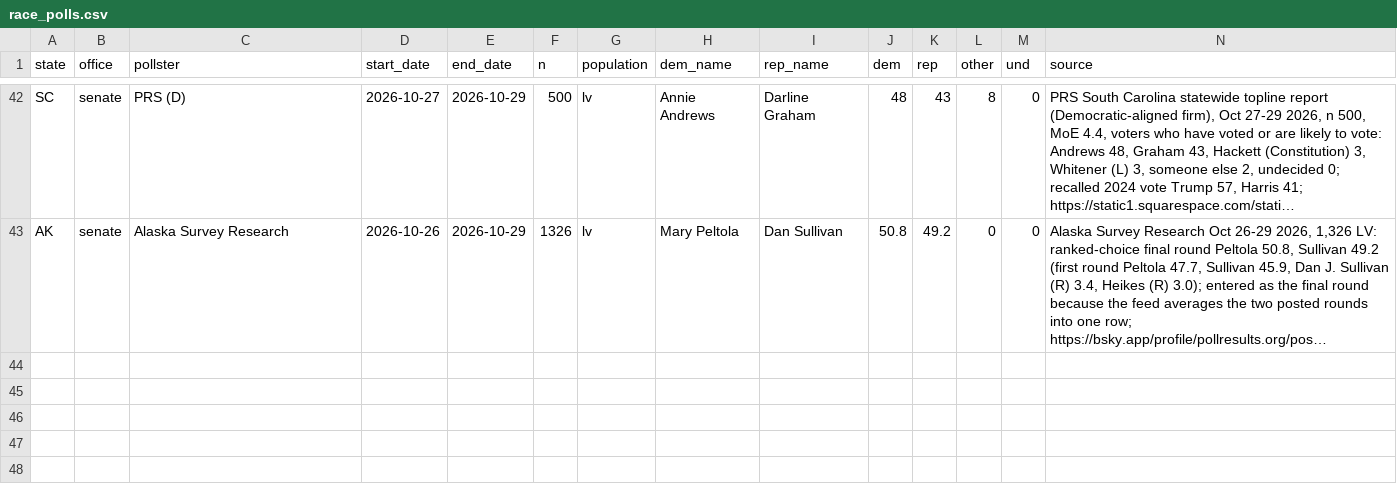
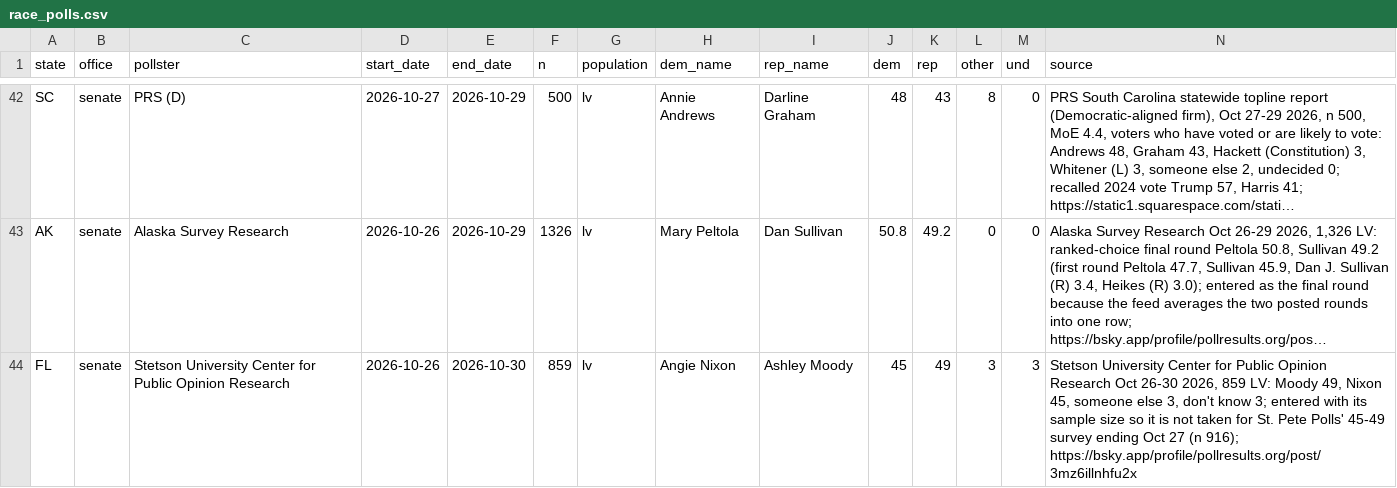
Before and after one commit to scorvec/midterms-2026, a CSV file: data/manual/race_polls.csv, drawn as a sheet; only a part is shown, gaps mark what is left out; long unchanged cells end in …; rows hold the shown columns only; the diff names each change by its address in the sheet, - before the commit and + after, or states it on an @@ line.

```diff
--- a/data/manual/race_polls.csv
+++ b/data/manual/race_polls.csv
+row 44: FL | senate | Stetson University Center for Public Opinion Research | 2026-10-26 | 2026-10-30 | 859 | lv | Angie Nixon | Ashley Moody | 45 | 49 | 3 | 3 | Stetson University Center for Public Opinion Research Oct 26-30 2026, 859 LV: Moody 49, Nixon 45, someone else 3, don't know 3; entered with its sample size so it is not taken for St. Pete Polls' 45-49 survey ending Oct 27 (n 916); https://bsky.app/profile/pollresults.org/post/3mz6illnhfu2x
```
